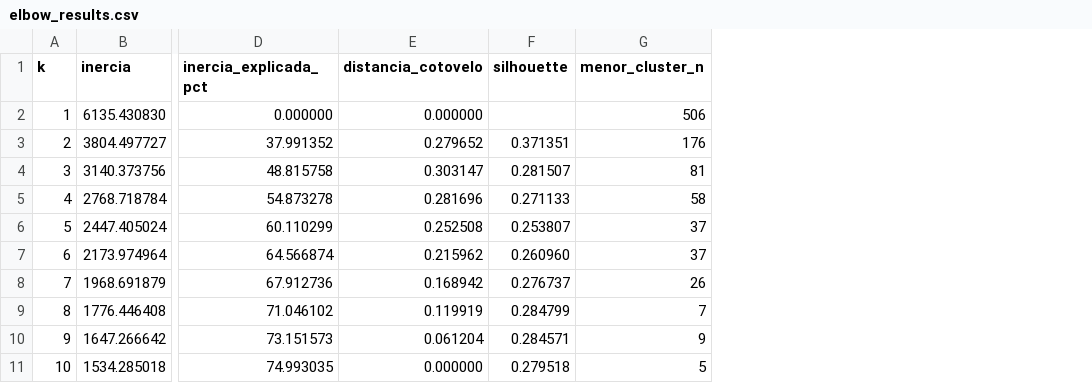
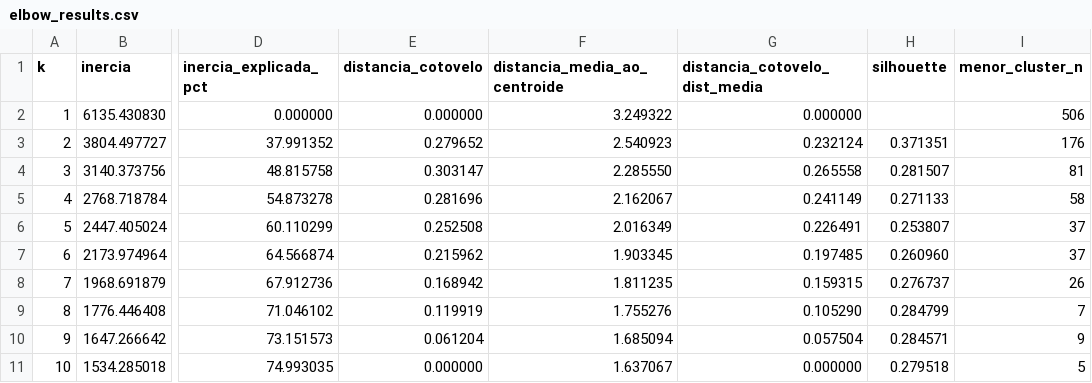
Before and after one commit to NatanLima3103/boston-housing-kmeans, a CSV file: reports/elbow_results.csv, drawn as a sheet; only a part is shown, gaps mark what is left out; the diff names each change by its address in the sheet, - before the commit and + after, or states it on an @@ line.

Commit message:
feat: finalize K-Means clustering analysis and include dataset

```diff
--- a/reports/elbow_results.csv
+++ b/reports/elbow_results.csv
+column F (distancia_media_ao_centroide), rows 2-11: 3.249322 | 2.540923 | 2.285550 | 2.162067 | 2.016349 | 1.903345 | 1.811235 | 1.755276 | 1.685094 | 1.637067
+column G (distancia_cotovelo_dist_media), rows 2-11: 0.000000 | 0.232124 | 0.265558 | 0.241149 | 0.226491 | 0.197485 | 0.159315 | 0.105290 | 0.057504 | 0.000000
```
Also changed, not shown: reports/cluster_analysis.csv, reports/cluster_centroids.csv, 14 other files.
